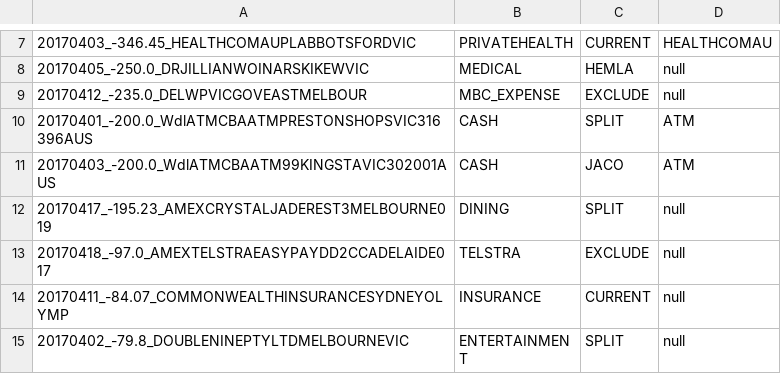
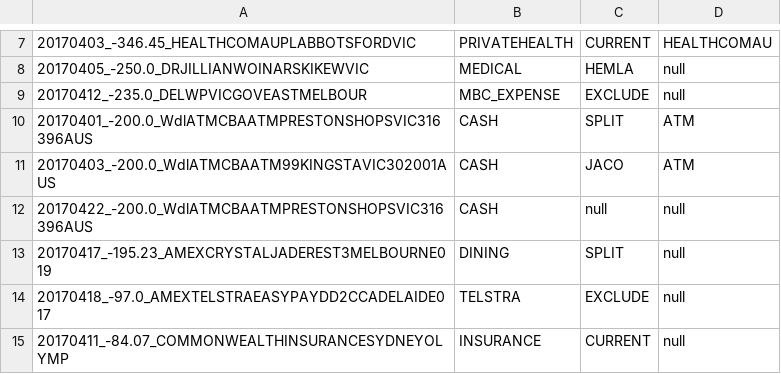
Before and after one commit to immelja/spentrack, a CSV file: term2ToDo.csv, drawn as a sheet; only a part is shown, gaps mark what is left out; the shorter side is filled out with more unchanged rows; the diff names each change by its address in the sheet, - before the commit and + after, or states it on an @@ line.

```diff
--- a/term2ToDo.csv
+++ b/term2ToDo.csv
+row 12: 20170422_-200.0_WdlATMCBAATMPRESTONSHOPSVIC316396AUS | CASH | null | null
```
Also changed, not shown: 1 other file.
